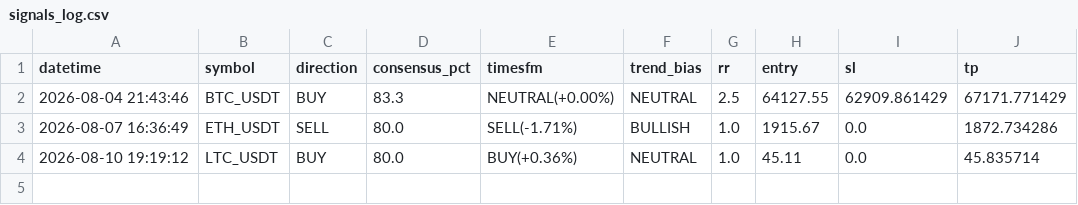
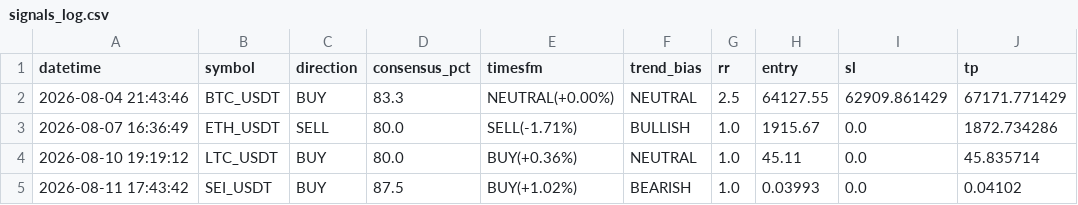
Before and after one commit to Taxi77777/crypto-signals-timesfm, a CSV file: signals_log.csv, drawn as a sheet; the diff names each change by its address in the sheet, - before the commit and + after, or states it on an @@ line.

```diff
--- a/signals_log.csv
+++ b/signals_log.csv
+row 5: 2026-08-11 17:43:42 | SEI_USDT | BUY | 87.5 | BUY(+1.02%) | BEARISH | 1.0 | 0.03993 | 0.0 | 0.04102
```
Also changed, not shown: 3 other files.
